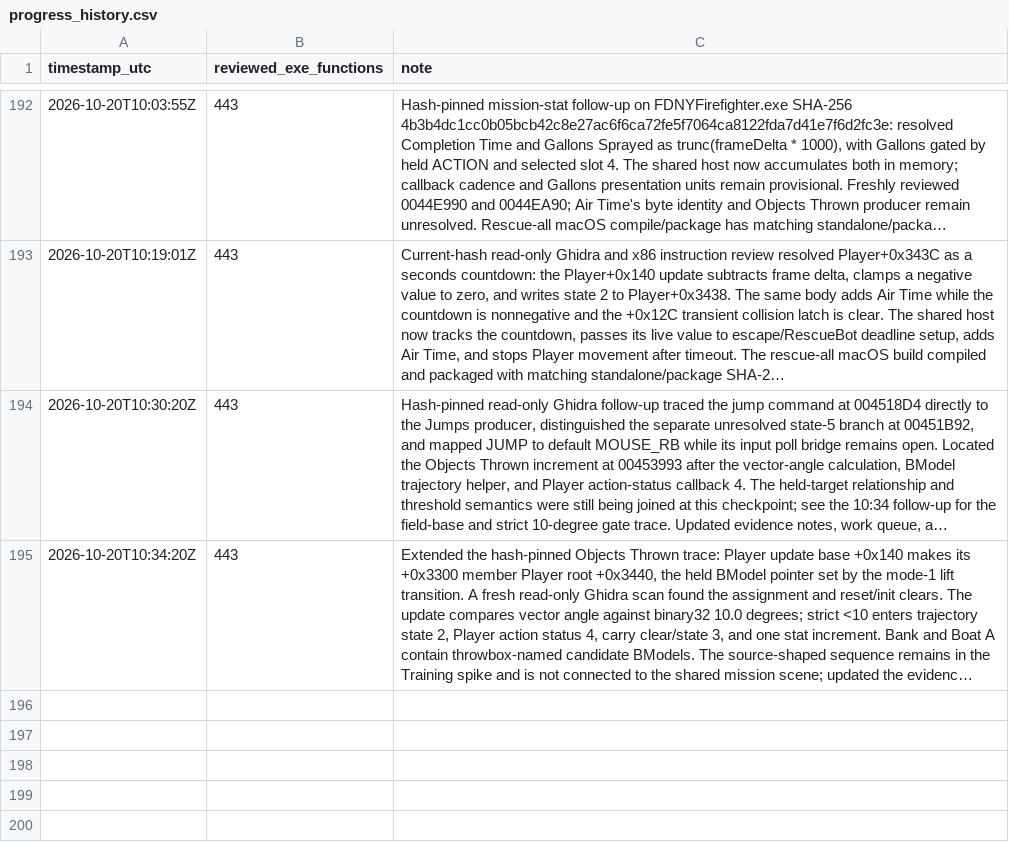
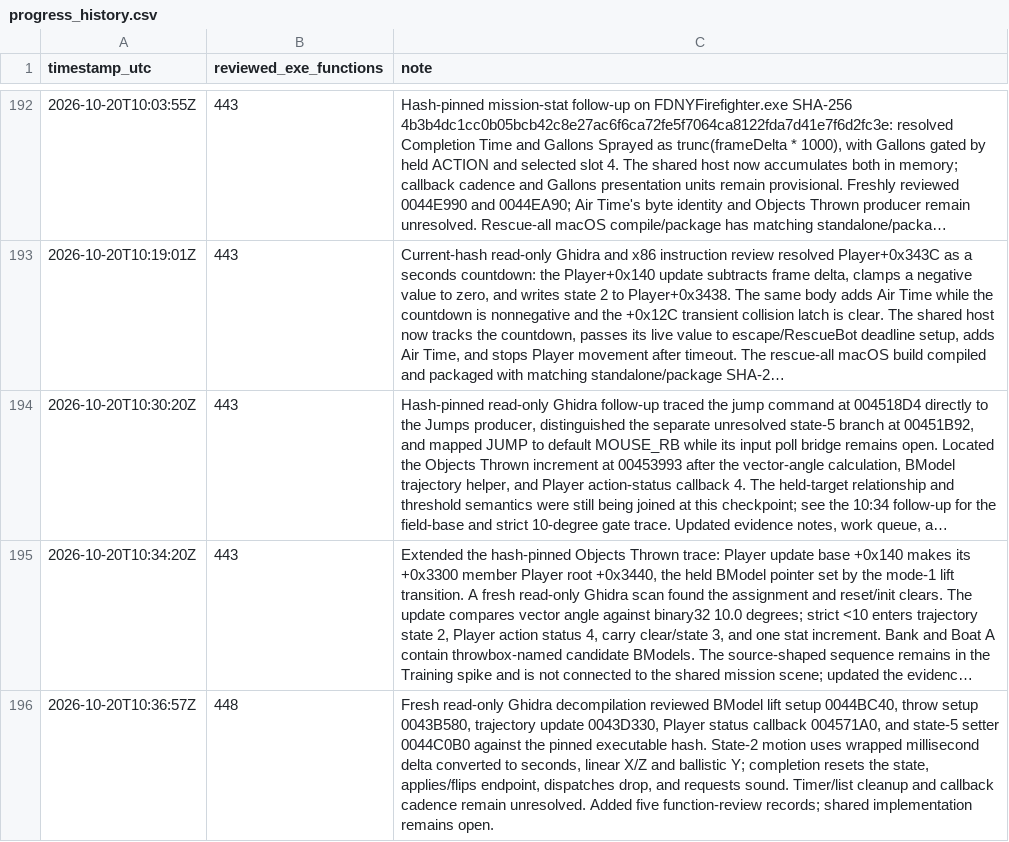
Before and after one commit to JacobPilawa/fdny-maps, a CSV file: decomp_revised/tracker/progress_history.csv, drawn as a sheet; only a part is shown, gaps mark what is left out; long unchanged cells end in …; the diff names each change by its address in the sheet, - before the commit and + after, or states it on an @@ line.

```diff
--- a/decomp_revised/tracker/progress_history.csv
+++ b/decomp_revised/tracker/progress_history.csv
+row 196: 2026-10-20T10:36:57Z | 448 | Fresh read-only Ghidra decompilation reviewed BModel lift setup 0044BC40, throw setup 0043B580, trajectory update 0043D330, Player status callback 004571A0, and state-5 setter 0044C0B0 against the pinned executable hash. State-2 motion uses wrapped millisecond delta converted to seconds, linear X/Z and ballistic Y; completion resets the state, applies/flips endpoint, dispatches drop, and requests sound. Timer/list cleanup and callback cadence remain unresolved. Added five function-review records; shared implementation remains open.
```
Also changed, not shown: decomp_revised/tracker/function_reviews.csv, 4 other files.
